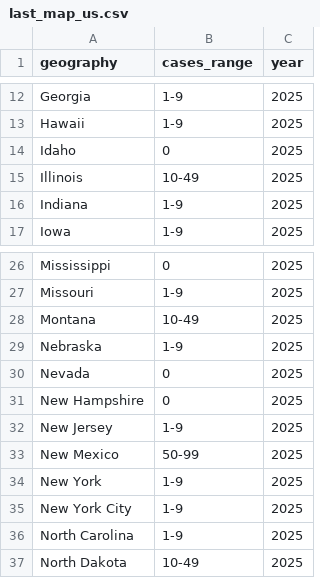
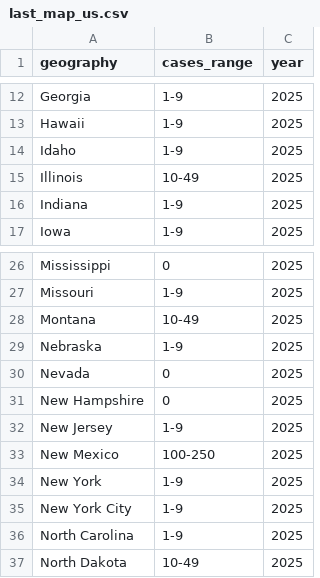
Before and after one commit to annie-jennemann/measles-tracker, a CSV file: last_map_us.csv, drawn as a sheet; only a part is shown, gaps mark what is left out.

```diff
--- a/last_map_us.csv
+++ b/last_map_us.csv
@@ -13,3 +13,3 @@ Georgia,1-9,2025
 Hawaii,1-9,2025
-Idaho,0,2025
+Idaho,1-9,2025
 Illinois,10-49,2025
@@ -32,3 +32,3 @@ New Hampshire,0,2025
 New Jersey,1-9,2025
-New Mexico,50-99,2025
+New Mexico,100-250,2025
 New York,1-9,2025
```
